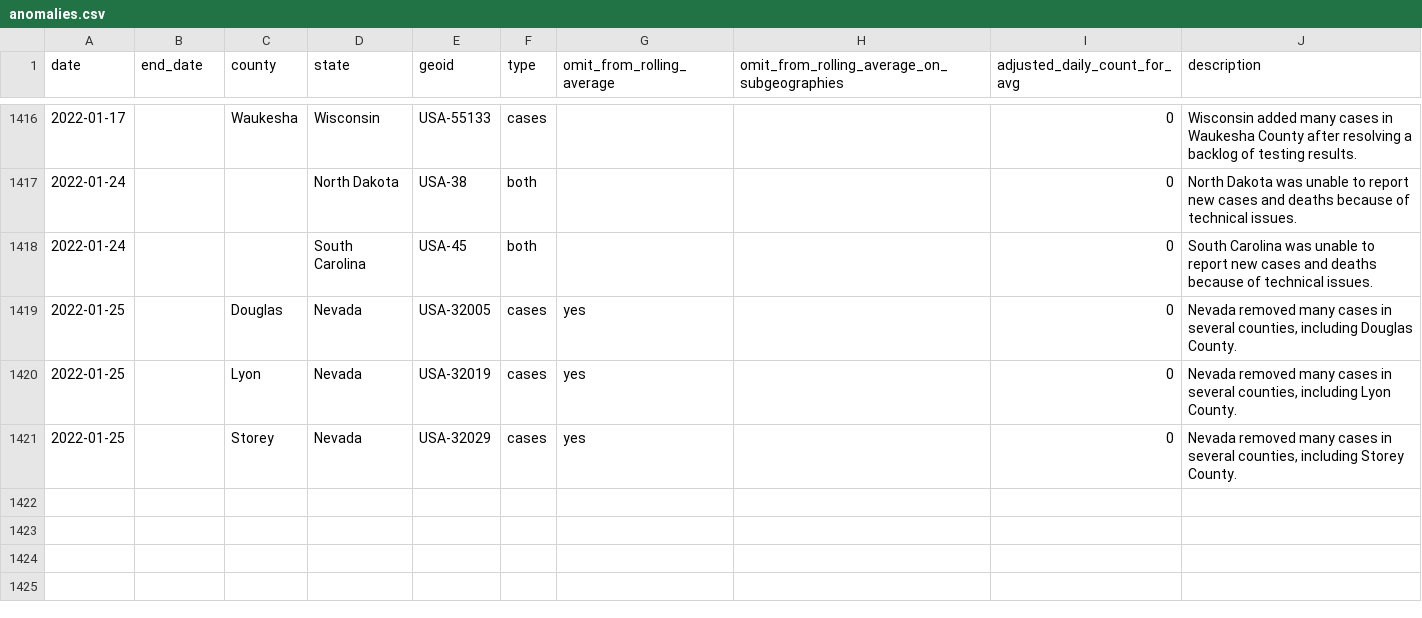
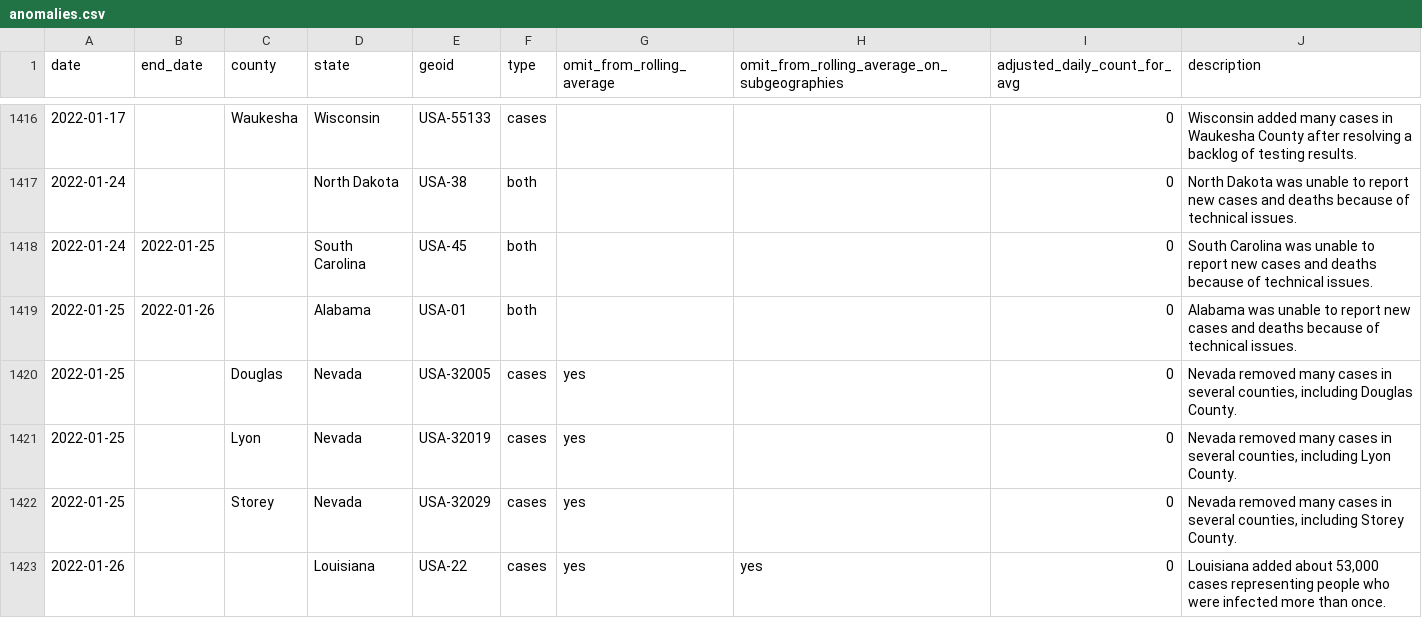
Before and after one commit to nytimes/covid-19-data, a CSV file: rolling-averages/anomalies.csv, drawn as a sheet; only a part is shown, gaps mark what is left out.

Commit message:
Updating data.

```diff
--- a/rolling-averages/anomalies.csv
+++ b/rolling-averages/anomalies.csv
@@ -1417,3 +1417,4 @@ date,end_date,county,state,geoid,type,omit_from_rolling_average,omit_from_rollin
 2022-01-24,,,North Dakota,USA-38,both,,,0,North Dakota was unable to report new cases and deaths because of technical issues.
-2022-01-24,,,South Carolina,USA-45,both,,,0,South Carolina was unable to report new cases and deaths because of technical issues.
+2022-01-24,2022-01-25,,South Carolina,USA-45,both,,,0,South Carolina was unable to report new cases and deaths because of technical issues.
+2022-01-25,2022-01-26,,Alabama,USA-01,both,,,0,Alabama was unable to report new cases and deaths because of technical issues.
 2022-01-25,,Douglas,Nevada,USA-32005,cases,yes,,0,"Nevada removed many cases in several counties, including Douglas County."
@@ -1421 +1422,2 @@ date,end_date,county,state,geoid,type,omit_from_rolling_average,omit_from_rollin
 2022-01-25,,Storey,Nevada,USA-32029,cases,yes,,0,"Nevada removed many cases in several counties, including Storey County."
+2022-01-26,,,Louisiana,USA-22,cases,yes,yes,0,"Louisiana added about 53,000 cases representing people who were infected more than once."
```
Also changed, not shown: live/us-counties.csv, live/us-states.csv, 6 other files.
